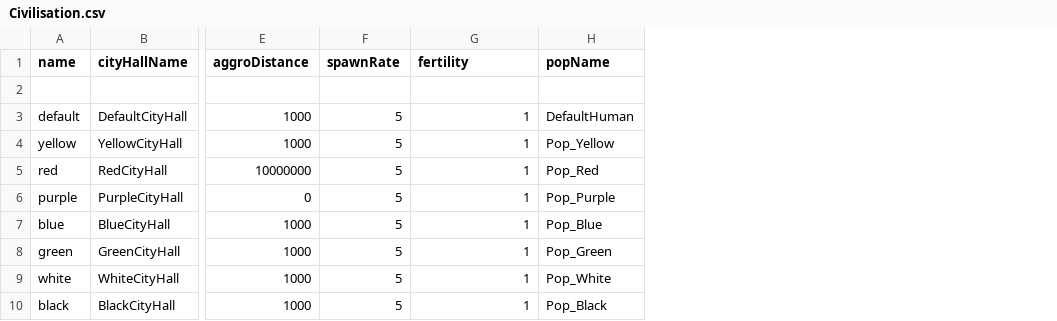
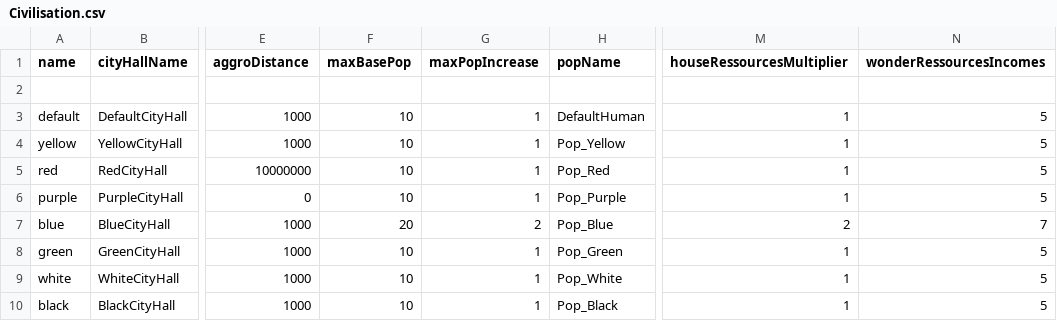
Before and after one commit to Maxime-juncker/HumanSI, a CSV file: Assets/Presets/Civilisation.csv, drawn as a sheet; only a part is shown, gaps mark what is left out; removed rows and columns are numbered as before the commit, all else as after; the diff names each change by its address in the sheet, - before the commit and + after, or states it on an @@ line.

```diff
--- a/Assets/Presets/Civilisation.csv
+++ b/Assets/Presets/Civilisation.csv
-column F (spawnRate), rows 3-10: all 5
+column F (maxBasePop), rows 3-10: 10 | 10 | 10 | 10 | 20 | 10 | 10 | 10
+column M (houseRessourcesMultiplier), rows 3-10: 1 | 1 | 1 | 1 | 2 | 1 | 1 | 1
+column N (wonderRessourcesIncomes), rows 3-10: 5 | 5 | 5 | 5 | 7 | 5 | 5 | 5
-G1: fertility
+G1: maxPopIncrease
-G7 (maxPopIncrease): 1
+G7 (maxPopIncrease): 2
```
Also changed, not shown: Assets/Presets/Presets.csv, 4 other files.
